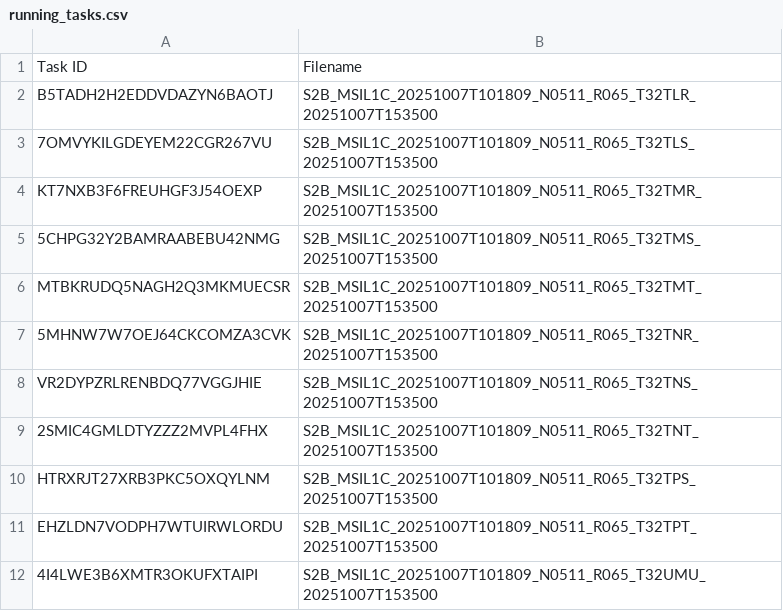
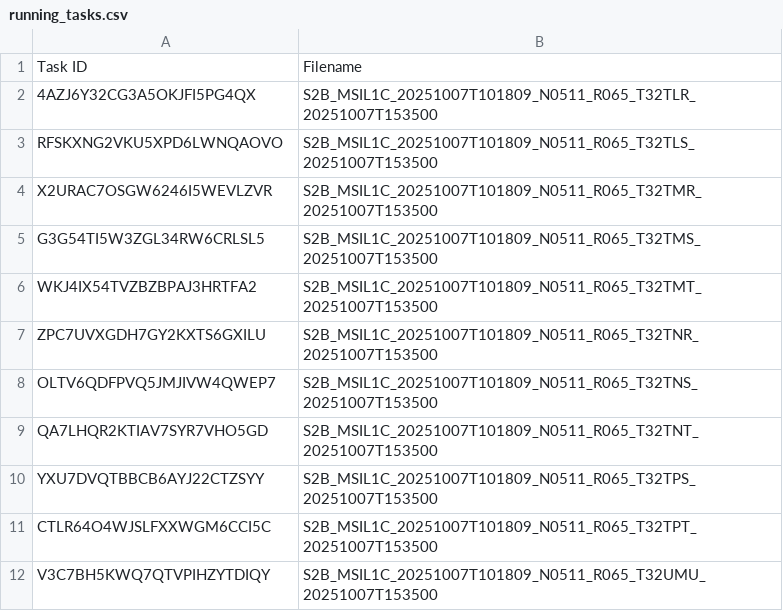
Before and after one commit to swisstopo/topo-satromo-v2, a CSV file: processing/running_tasks.csv, drawn as a sheet.

Commit message:
Processing files done

```diff
--- a/processing/running_tasks.csv
+++ b/processing/running_tasks.csv
@@ -1,12 +1,12 @@
 Task ID,Filename
-B5TADH2H2EDDVDAZYN6BAOTJ,S2B_MSIL1C_20251007T101809_N0511_R065_T32TLR_20251007T153500
-7OMVYKILGDEYEM22CGR267VU,S2B_MSIL1C_20251007T101809_N0511_R065_T32TLS_20251007T153500
-KT7NXB3F6FREUHGF3J54OEXP,S2B_MSIL1C_20251007T101809_N0511_R065_T32TMR_20251007T153500
-5CHPG32Y2BAMRAABEBU42NMG,S2B_MSIL1C_20251007T101809_N0511_R065_T32TMS_20251007T153500
-MTBKRUDQ5NAGH2Q3MKMUECSR,S2B_MSIL1C_20251007T101809_N0511_R065_T32TMT_20251007T153500
-5MHNW7W7OEJ64CKCOMZA3CVK,S2B_MSIL1C_20251007T101809_N0511_R065_T32TNR_20251007T153500
-VR2DYPZRLRENBDQ77VGGJHIE,S2B_MSIL1C_20251007T101809_N0511_R065_T32TNS_20251007T153500
-2SMIC4GMLDTYZZZ2MVPL4FHX,S2B_MSIL1C_20251007T101809_N0511_R065_T32TNT_20251007T153500
-HTRXRJT27XRB3PKC5OXQYLNM,S2B_MSIL1C_20251007T101809_N0511_R065_T32TPS_20251007T153500
-EHZLDN7VODPH7WTUIRWLORDU,S2B_MSIL1C_20251007T101809_N0511_R065_T32TPT_20251007T153500
-4I4LWE3B6XMTR3OKUFXTAIPI,S2B_MSIL1C_20251007T101809_N0511_R065_T32UMU_20251007T153500
+4AZJ6Y32CG3A5OKJFI5PG4QX,S2B_MSIL1C_20251007T101809_N0511_R065_T32TLR_20251007T153500
+RFSKXNG2VKU5XPD6LWNQAOVO,S2B_MSIL1C_20251007T101809_N0511_R065_T32TLS_20251007T153500
+X2URAC7OSGW6246I5WEVLZVR,S2B_MSIL1C_20251007T101809_N0511_R065_T32TMR_20251007T153500
+G3G54TI5W3ZGL34RW6CRLSL5,S2B_MSIL1C_20251007T101809_N0511_R065_T32TMS_20251007T153500
+WKJ4IX54TVZBZBPAJ3HRTFA2,S2B_MSIL1C_20251007T101809_N0511_R065_T32TMT_20251007T153500
+ZPC7UVXGDH7GY2KXTS6GXILU,S2B_MSIL1C_20251007T101809_N0511_R065_T32TNR_20251007T153500
+OLTV6QDFPVQ5JMJIVW4QWEP7,S2B_MSIL1C_20251007T101809_N0511_R065_T32TNS_20251007T153500
+QA7LHQR2KTIAV7SYR7VHO5GD,S2B_MSIL1C_20251007T101809_N0511_R065_T32TNT_20251007T153500
+YXU7DVQTBBCB6AYJ22CTZSYY,S2B_MSIL1C_20251007T101809_N0511_R065_T32TPS_20251007T153500
+CTLR64O4WJSLFXXWGM6CCI5C,S2B_MSIL1C_20251007T101809_N0511_R065_T32TPT_20251007T153500
+V3C7BH5KWQ7QTVPIHZYTDIQY,S2B_MSIL1C_20251007T101809_N0511_R065_T32UMU_20251007T153500
```
Also changed, not shown: 11 other files.
